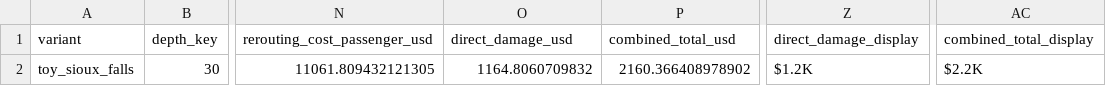
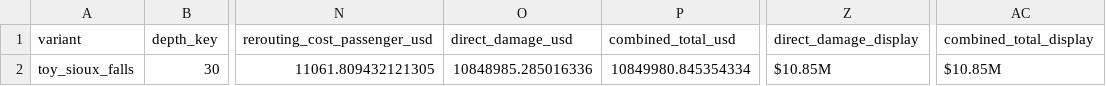
Before and after one commit to AliMurtaza53/ResiFlow, a CSV file: docs/reference/phase0_flood_summary.csv, drawn as a sheet; only a part is shown, gaps mark what is left out; the diff names each change by its address in the sheet, - before the commit and + after, or states it on an @@ line.

```diff
--- a/docs/reference/phase0_flood_summary.csv
+++ b/docs/reference/phase0_flood_summary.csv
-O2 (direct_damage_usd): 1164.8060709832
+O2 (direct_damage_usd): 10848985.285016336
-P2 (combined_total_usd): 2160.366408978902
+P2 (combined_total_usd): 10849980.845354334
-Z2 (direct_damage_display): $1.2K
+Z2 (direct_damage_display): $10.85M
-AC2 (combined_total_display): $2.2K
+AC2 (combined_total_display): $10.85M
```
Also changed, not shown: 3 other files.
